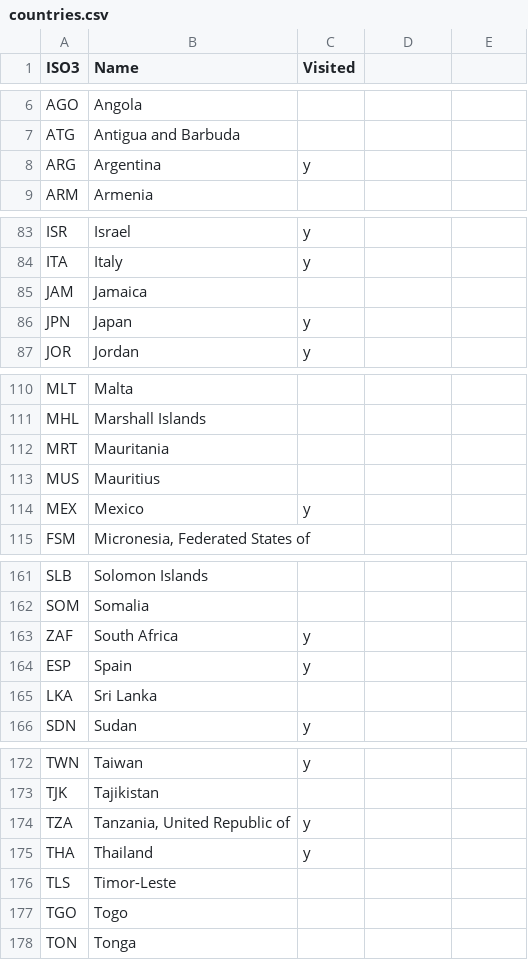
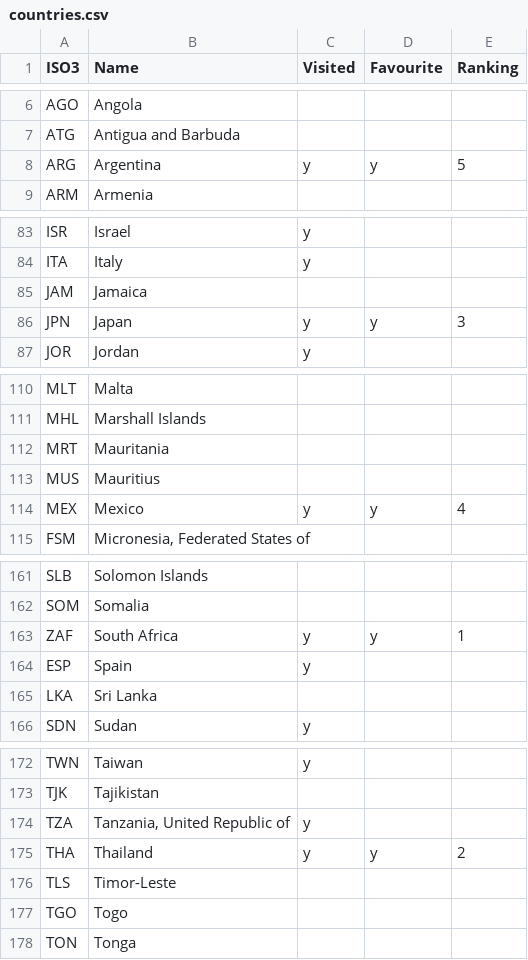
Before and after one commit to Adrian1707/photo-website, a CSV file: src/static/countries.csv, drawn as a sheet; only a part is shown, gaps mark what is left out; the diff covers the shown part only.

Commit message:
Add favourites section to flag page

```diff
--- a/src/static/countries.csv
+++ b/src/static/countries.csv
@@ -1 +1 @@
-ISO3,Name,Visited
+ISO3,Name,Visited,Favourite,Ranking
@@ -7,3 +7,3 @@ AGO,Angola,
 ATG,Antigua and Barbuda,
-ARG,Argentina,y
+ARG,Argentina,y,y,5
 ARM,Armenia,
@@ -85,3 +85,3 @@ ITA,Italy,y
 JAM,Jamaica,
-JPN,Japan,y
+JPN,Japan,y,y,3
 JOR,Jordan,y
@@ -113,3 +113,3 @@ MRT,Mauritania,
 MUS,Mauritius,
-MEX,Mexico,y
+MEX,Mexico,y,y,4
 FSM,"Micronesia, Federated States of",
@@ -162,3 +162,3 @@ SLB,Solomon Islands,
 SOM,Somalia,
-ZAF,South Africa,y
+ZAF,South Africa,y,y,1
 ESP,Spain,y
@@ -174,3 +174,3 @@ TJK,Tajikistan,
 TZA,"Tanzania, United Republic of",y
-THA,Thailand,y
+THA,Thailand,y,y,2
 TLS,Timor-Leste,
```
Also changed, not shown: 2 edited cells elsewhere in this file, 2 other files.
